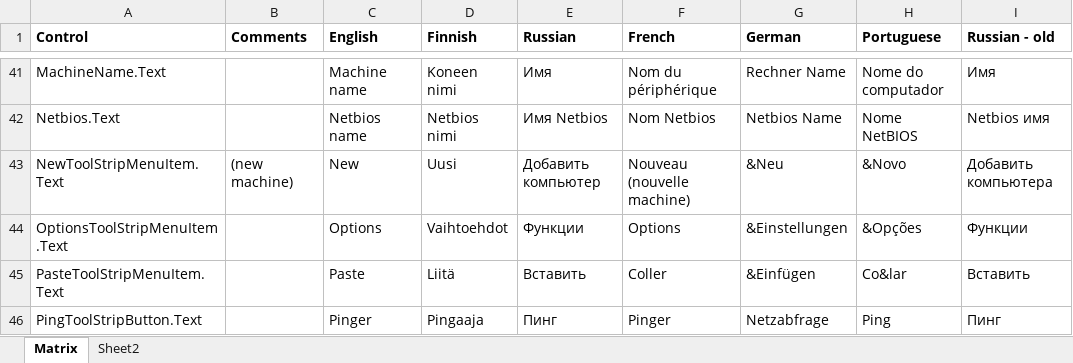
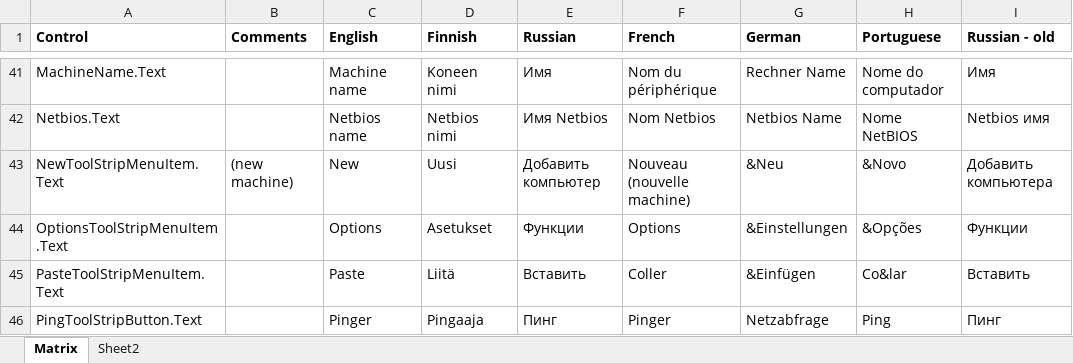
Before and after one commit to basildane/WakeOnLAN, an Excel workbook: Documentation/translation.xlsx, sheet Matrix, drawn as a sheet; only a part is shown, gaps mark what is left out; values as stored, in another font and other column widths than the file's, no borders; the diff covers the shown part only; the diff names each change by its address in the sheet, - before the commit and + after, or states it on an @@ line.

Commit message:
Finnish language, release candidate.

```diff
--- a/Documentation/translation.xlsx (sheet Matrix)
+++ b/Documentation/translation.xlsx (sheet Matrix)
-D44 (Finnish): Vaihtoehdot
+D44 (Finnish): Asetukset
```
Also changed, not shown: 28 edited cells and cell formats elsewhere in this sheet, 32 other files.
